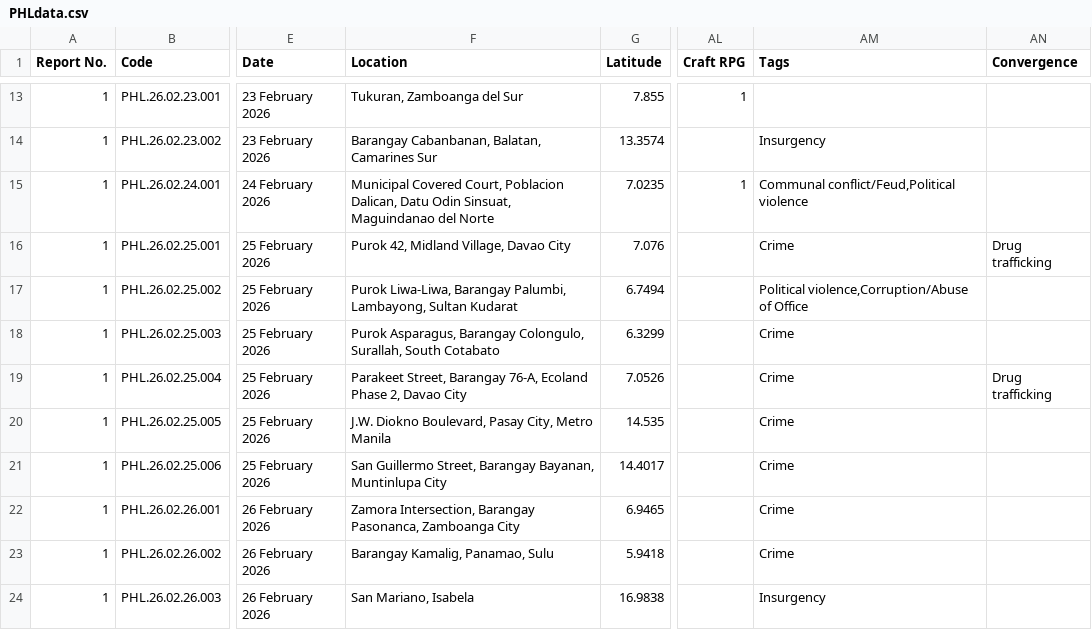
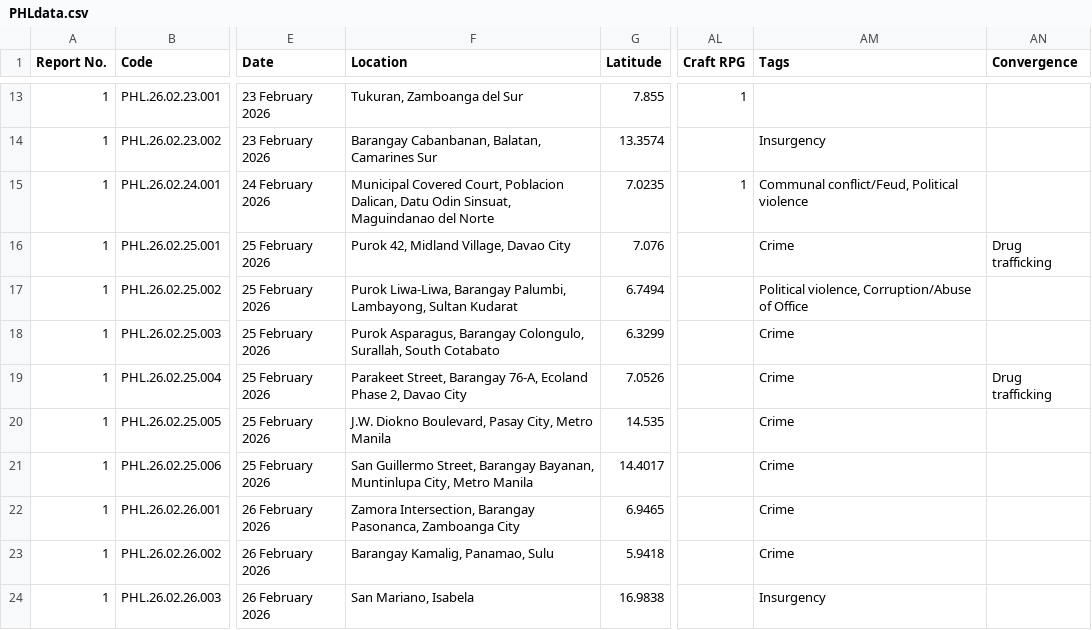
Before and after one commit to southeastasia-atr/country-incident-dashboard, a CSV file: PHLdata.csv, drawn as a sheet; only a part is shown, gaps mark what is left out; the diff covers the shown part only; the diff names each change by its address in the sheet, - before the commit and + after, or states it on an @@ line.

```diff
--- a/PHLdata.csv
+++ b/PHLdata.csv
-AM15 (Tags): Communal conflict/Feud,Political violence
+AM15 (Tags): Communal conflict/Feud, Political violence
-AM17 (Tags): Political violence,Corruption/Abuse of Office
+AM17 (Tags): Political violence, Corruption/Abuse of Office
-F21 (Location): …Bayanan, Muntinlupa City
+F21 (Location): …Bayanan, Muntinlupa City, Metro Manila
```
Also changed, not shown: 46 edited cells elsewhere in this file.
